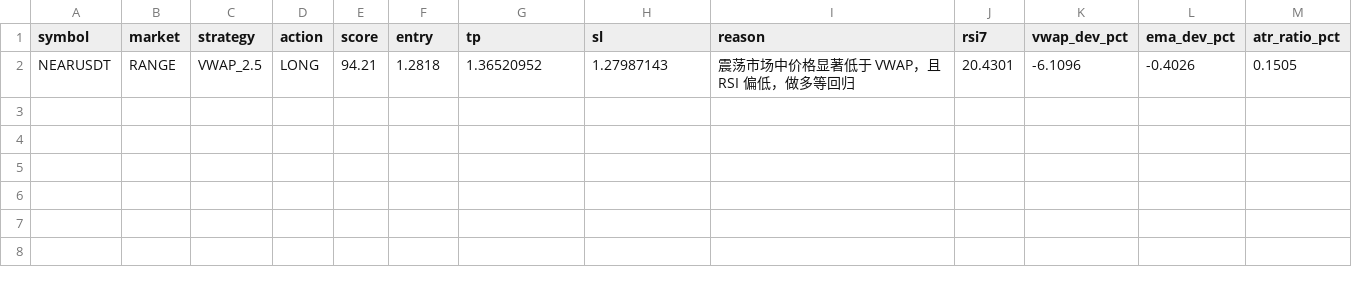
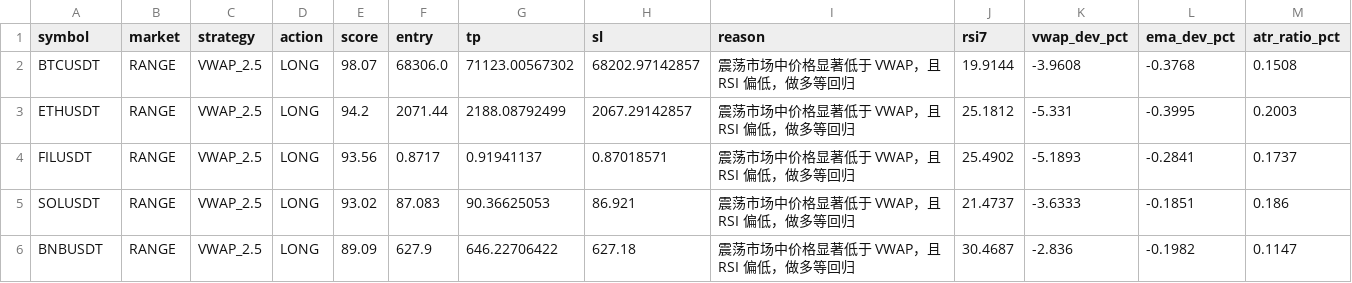
Before and after one commit to jihong0726/Back-Test, a CSV file: reports/market_scan.csv, drawn as a sheet.

```diff
--- a/reports/market_scan.csv
+++ b/reports/market_scan.csv
@@ -1,2 +1,6 @@
 symbol,market,strategy,action,score,entry,tp,sl,reason,rsi7,vwap_dev_pct,ema_dev_pct,atr_ratio_pct
-NEARUSDT,RANGE,VWAP_2.5,LONG,94.21,1.2818,1.36520952,1.27987143,震荡市场中价格显著低于 VWAP，且 RSI 偏低，做多等回归,20.4301,-6.1096,-0.4026,0.1505
+BTCUSDT,RANGE,VWAP_2.5,LONG,98.07,68306.0,71123.00567302,68202.97142857,震荡市场中价格显著低于 VWAP，且 RSI 偏低，做多等回归,19.9144,-3.9608,-0.3768,0.1508
+ETHUSDT,RANGE,VWAP_2.5,LONG,94.2,2071.44,2188.08792499,2067.29142857,震荡市场中价格显著低于 VWAP，且 RSI 偏低，做多等回归,25.1812,-5.331,-0.3995,0.2003
+FILUSDT,RANGE,VWAP_2.5,LONG,93.56,0.8717,0.91941137,0.87018571,震荡市场中价格显著低于 VWAP，且 RSI 偏低，做多等回归,25.4902,-5.1893,-0.2841,0.1737
+SOLUSDT,RANGE,VWAP_2.5,LONG,93.02,87.083,90.36625053,86.921,震荡市场中价格显著低于 VWAP，且 RSI 偏低，做多等回归,21.4737,-3.6333,-0.1851,0.186
+BNBUSDT,RANGE,VWAP_2.5,LONG,89.09,627.9,646.22706422,627.18,震荡市场中价格显著低于 VWAP，且 RSI 偏低，做多等回归,30.4687,-2.836,-0.1982,0.1147
```
Also changed, not shown: reports/decision_log.csv, reports/signals.csv, 3 other files.
